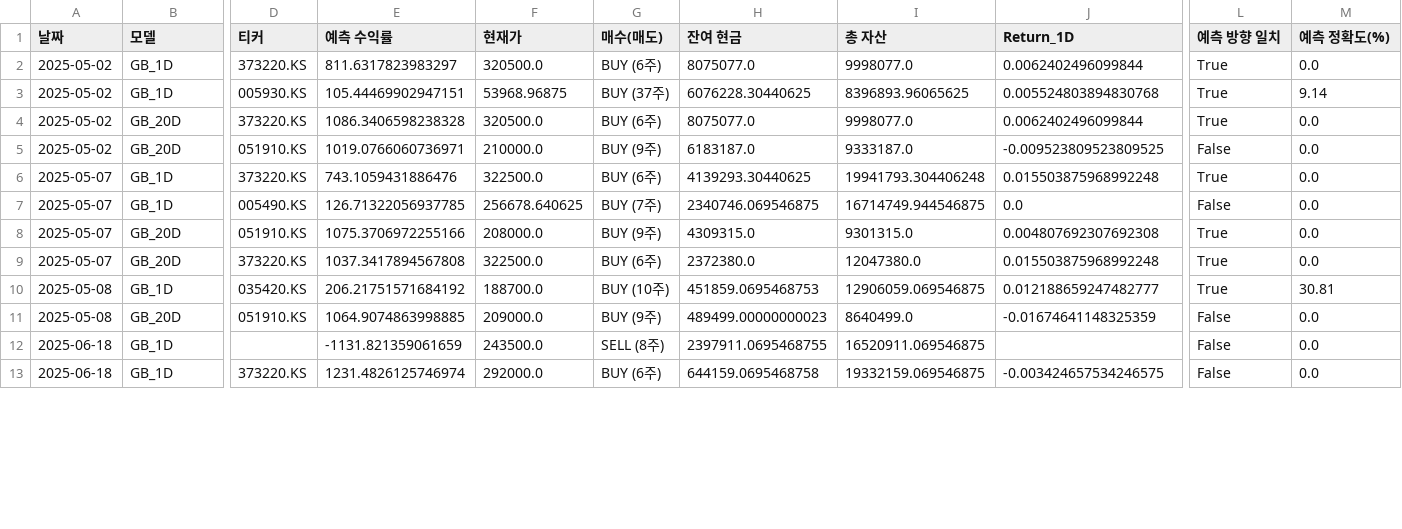
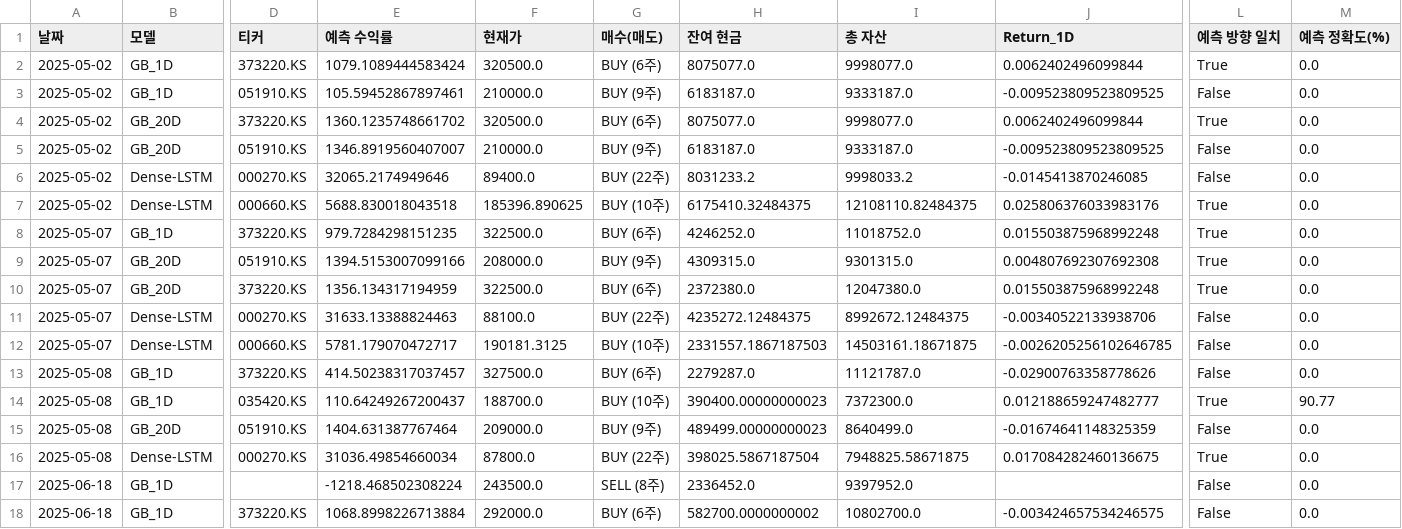
Before and after one commit to chesin1/-stock-ai-kr, a CSV file: data/kr_simulation_result_with_accuracy.csv, drawn as a sheet; only a part is shown, gaps mark what is left out; removed rows and columns are numbered as before the commit, all else as after; rows hold the shown columns only; the diff covers the shown part only; the diff names each change by its address in the sheet, - before the commit and + after, or states it on an @@ line.

```diff
--- a/data/kr_simulation_result_with_accuracy.csv
+++ b/data/kr_simulation_result_with_accuracy.csv
-E2 (예측 수익률): 811.6317823983297
+E2 (예측 수익률): 1079.1089444583424
-row 3: 2025-05-02 | GB_1D | 005930.KS | 105.44469902947151 | 53968.96875 | BUY (37주) | 6076228.30440625 | 8396893.96065625 | 0.005524803894830768 | True | 9.14
+row 3: 2025-05-02 | GB_1D | 051910.KS | 105.59452867897461 | 210000.0 | BUY (9주) | 6183187.0 | 9333187.0 | -0.009523809523809525 | False | 0.0
-E4 (예측 수익률): 1086.3406598238328
+E4 (예측 수익률): 1360.1235748661702
-E5 (예측 수익률): 1019.0766060736971
+E5 (예측 수익률): 1346.8919560407007
+row 6: 2025-05-02 | Dense-LSTM | 000270.KS | 32065.2174949646 | 89400.0 | BUY (22주) | 8031233.2 | 9998033.2 | -0.0145413870246085 | False | 0.0
+row 7: 2025-05-02 | Dense-LSTM | 000660.KS | 5688.830018043518 | 185396.890625 | BUY (10주) | 6175410.32484375 | 12108110.82484375 | 0.025806376033983176 | True | 0.0
-E8 (예측 수익률): 743.1059431886476
+E8 (예측 수익률): 979.7284298151235
-H8 (잔여 현금): 4139293.30440625
+H8 (잔여 현금): 4246252.0
-I8 (총 자산): 19941793.304406248
+I8 (총 자산): 11018752.0
-row 7: 2025-05-07 | GB_1D | 005490.KS | 126.71322056937785 | 256678.640625 | BUY (7주) | 2340746.069546875 | 16714749.944546875 | 0.0 | False | 0.0
-E9 (예측 수익률): 1075.3706972255166
+E9 (예측 수익률): 1394.5153007099166
-E10 (예측 수익률): 1037.3417894567808
+E10 (예측 수익률): 1356.134317194959
+row 11: 2025-05-07 | Dense-LSTM | 000270.KS | 31633.13388824463 | 88100.0 | BUY (22주) | 4235272.12484375 | 8992672.12484375 | -0.00340522133938706 | False | 0.0
+row 12: 2025-05-07 | Dense-LSTM | 000660.KS | 5781.179070472717 | 190181.3125 | BUY (10주) | 2331557.1867187503 | 14503161.18671875 | -0.0026205256102646785 | False | 0.0
+row 13: 2025-05-08 | GB_1D | 373220.KS | 414.50238317037457 | 327500.0 | BUY (6주) | 2279287.0 | 11121787.0 | -0.02900763358778626 | False | 0.0
-E14 (예측 수익률): 206.21751571684192
+E14 (예측 수익률): 110.64249267200437
-H14 (잔여 현금): 451859.0695468753
+H14 (잔여 현금): 390400.00000000023
-I14 (총 자산): 12906059.069546875
+I14 (총 자산): 7372300.0
-M14 (예측 정확도(%)): 30.81
+M14 (예측 정확도(%)): 90.77
-E15 (예측 수익률): 1064.9074863998885
+E15 (예측 수익률): 1404.631387767464
+row 16: 2025-05-08 | Dense-LSTM | 000270.KS | 31036.49854660034 | 87800.0 | BUY (22주) | 398025.5867187504 | 7948825.58671875 | 0.017084282460136675 | True | 0.0
-E17 (예측 수익률): -1131.821359061659
+E17 (예측 수익률): -1218.468502308224
-H17 (잔여 현금): 2397911.0695468755
+H17 (잔여 현금): 2336452.0
-I17 (총 자산): 16520911.069546875
+I17 (총 자산): 9397952.0
-E18 (예측 수익률): 1231.4826125746974
+E18 (예측 수익률): 1068.8998226713884
-H18 (잔여 현금): 644159.0695468758
+H18 (잔여 현금): 582700.0000000002
-I18 (총 자산): 19332159.069546875
+I18 (총 자산): 10802700.0
```
Also changed, not shown: 2 added rows, 2 removed rows and 11 edited cells elsewhere in this file, data/gb_20d_portfolio_final.csv, data/kr_predicted_with_scores.csv, 4 other files.
